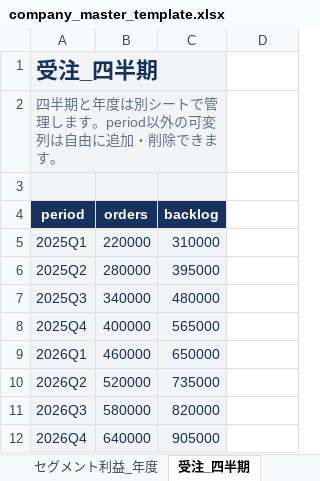
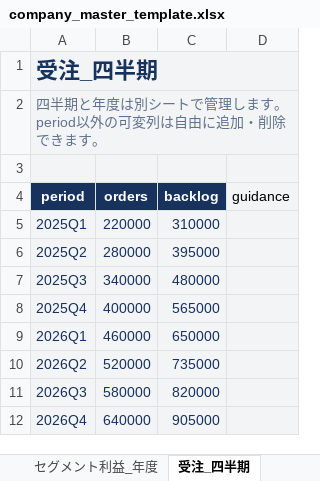
Before and after one commit to shiroin/earnings-image-generator, an Excel workbook: company_master_template.xlsx, sheet 受注_四半期, drawn as a sheet; values as stored, in another font and other column widths than the file's, no borders; the diff names each change by its address in the sheet, - before the commit and + after, or states it on an @@ line.

```diff
--- a/company_master_template.xlsx (sheet 受注_四半期)
+++ b/company_master_template.xlsx (sheet 受注_四半期)
-A1:C1 merged
+A1:D1 merged
-A2:C2 merged
+A2:D2 merged
-D3:D12 fill: none
+D3:D12 fill: #F3F4F6
-D4: (empty)
+D4: guidance
```
Also changed, not shown: sheet 会社全体_四半期, sheet セグメント利益_四半期, sheet セグメント売上高_四半期, sheet セグメント売上高2_四半期, sheet ARR_四半期, sheet 受注_年度, 10 more sheets, 2 other files.
